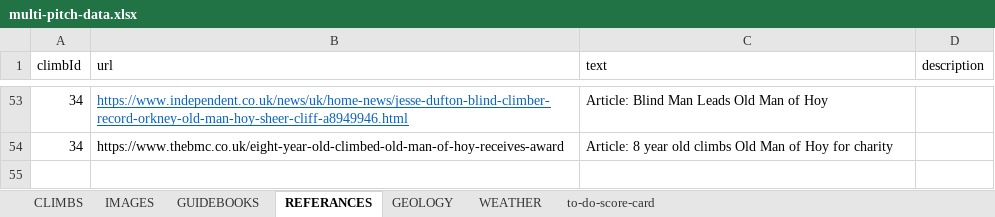
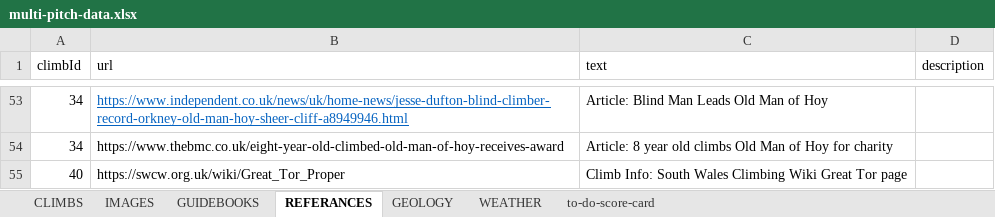
Before and after one commit to dankni/multi-pitch, an Excel workbook: working-files/multi-pitch-data.xlsx, sheet REFERANCES, drawn as a sheet; only a part is shown, gaps mark what is left out; values as stored, in another font and other column widths than the file's, no borders; the diff names each change by its address in the sheet, - before the commit and + after, or states it on an @@ line.

Commit message:
finally added the climb in gower. Also fixed a minor bug where the decent lines were drawn as dotted on the canvas rather than solid

```diff
--- a/working-files/multi-pitch-data.xlsx (sheet REFERANCES)
+++ b/working-files/multi-pitch-data.xlsx (sheet REFERANCES)
+row 55: 40 | https://swcw.org.uk/wiki/Great_Tor_Proper | Climb Info: South Wales Climbing Wiki Great Tor page
```
Also changed, not shown: sheet WEATHER, sheet IMAGES, sheet CLIMBS, sheet to-do-score-card, sheet GUIDEBOOKS, 29 other files.
